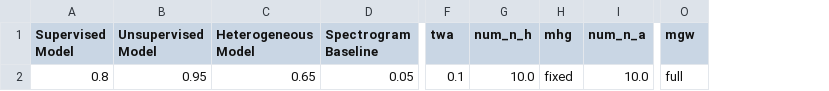
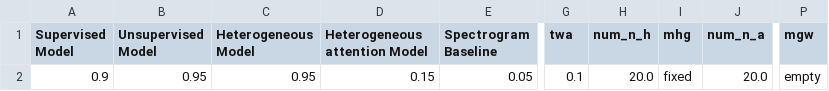
Before and after one commit to terrencetao/Acoustic_Linguistic_GNN, a CSV file: accuracy/accuracy_results_100_0.5_0.3.csv, drawn as a sheet; only a part is shown, gaps mark what is left out; addresses are those after the commit; the diff names each change by its address in the sheet, - before the commit and + after, or states it on an @@ line.

Commit message:
heterogeneous ok

```diff
--- a/accuracy/accuracy_results_100_0.5_0.3.csv
+++ b/accuracy/accuracy_results_100_0.5_0.3.csv
+column D (Heterogeneous attention Model), row 2: 0.15
-A2 (Supervised Model): 0.8
+A2 (Supervised Model): 0.9
-C2 (Heterogeneous Model): 0.65
+C2 (Heterogeneous Model): 0.95
-H2 (num_n_h): 10.0
+H2 (num_n_h): 20.0
-J2 (num_n_a): 10.0
+J2 (num_n_a): 20.0
-P2 (mgw): full
+P2 (mgw): empty
```
Also changed, not shown: 10 other files.
